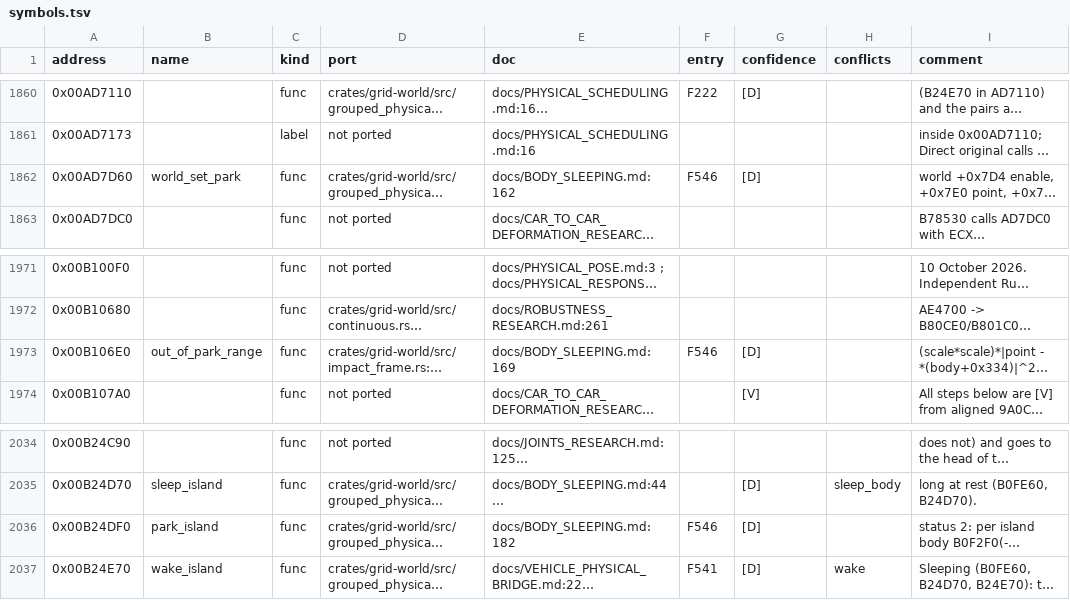
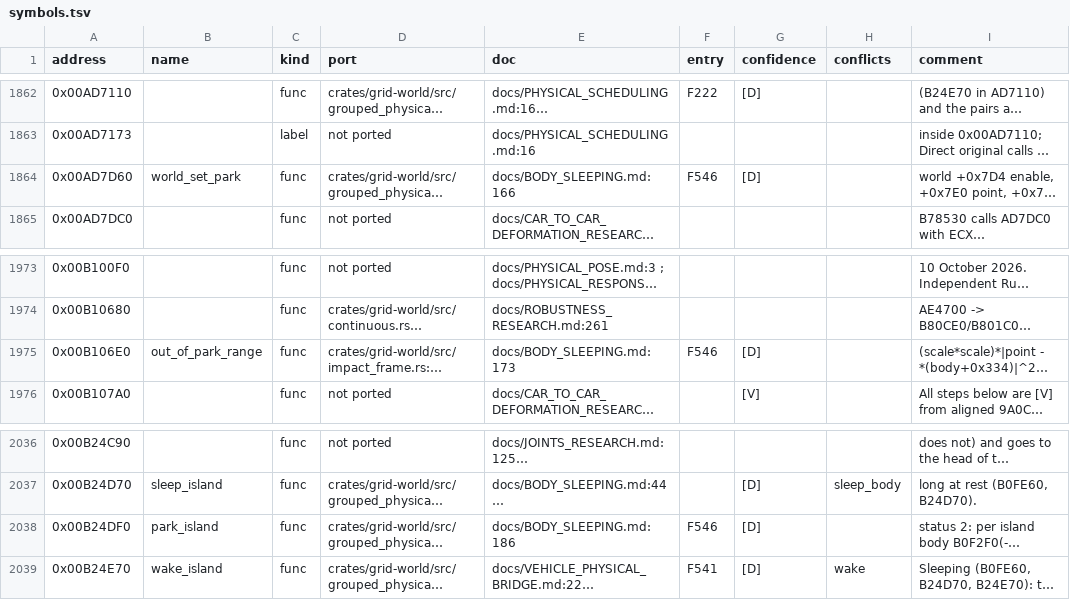
Before and after one commit to PipeKnight/drig-race-driver, a TSV file: docs/re/symbols.tsv, drawn as a sheet; only a part is shown, gaps mark what is left out; long unchanged cells end in …; addresses are those after the commit; the diff covers the shown part only; the diff names each change by its address in the sheet, - before the commit and + after, or states it on an @@ line.

```diff
--- a/docs/re/symbols.tsv
+++ b/docs/re/symbols.tsv
-E1864 (doc): docs/BODY_SLEEPING.md:162
+E1864 (doc): docs/BODY_SLEEPING.md:166
-E1975 (doc): docs/BODY_SLEEPING.md:169
+E1975 (doc): docs/BODY_SLEEPING.md:173
-E2038 (doc): docs/BODY_SLEEPING.md:182
+E2038 (doc): docs/BODY_SLEEPING.md:186
```
Also changed, not shown: 2 added rows and 4 edited cells elsewhere in this file, 5 other files.
